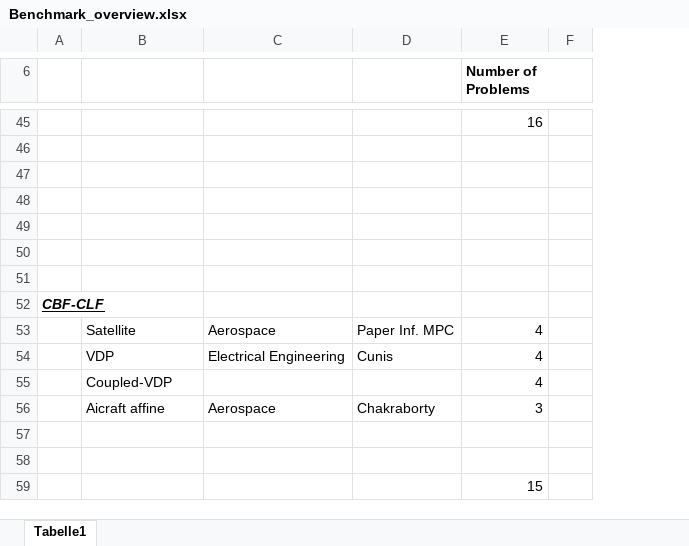
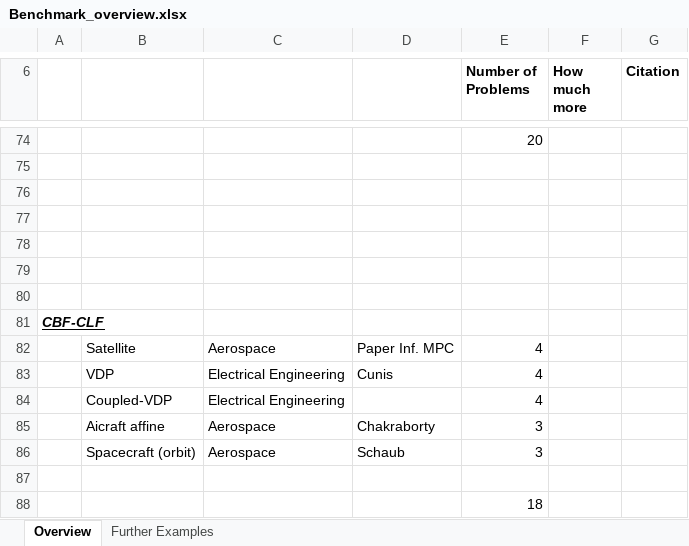
Before and after one commit to iFR-OFC/Sequential-SOS, an Excel workbook: Benchmark_overview.xlsx, sheet Overview, drawn as a sheet; only a part is shown, gaps mark what is left out; values as stored, in another font and other column widths than the file's, no borders; removed rows and columns are numbered as before the commit, all else as after; the diff covers the shown part only; the diff names each change by its address in the sheet, - before the commit and + after, or states it on an @@ line.

Commit message:
added new examples
added jet engine, tried to adapt Table display and augmented excel sheet

```diff
--- a/Benchmark_overview.xlsx (sheet Overview)
+++ b/Benchmark_overview.xlsx (sheet Overview)
-sheet tab: Tabelle1
+sheet tab: Overview
+sheet tab: Further Examples
-column F, empty
+column F (How much more), empty
+column G (Citation), empty
-E74 (Number of Problems): 16
+E74 (Number of Problems): 20
-C84: (empty)
+C84: Electrical Engineering
+row 86:  | Spacecraft (orbit) | Aerospace | Schaub | 3
-row 58: (empty)
-E88 (Number of Problems): 15
+E88 (Number of Problems): 18
```
Also changed, not shown: 31 added rows, 2 removed rows and 4 edited cells elsewhere in this sheet, 5 other files.
